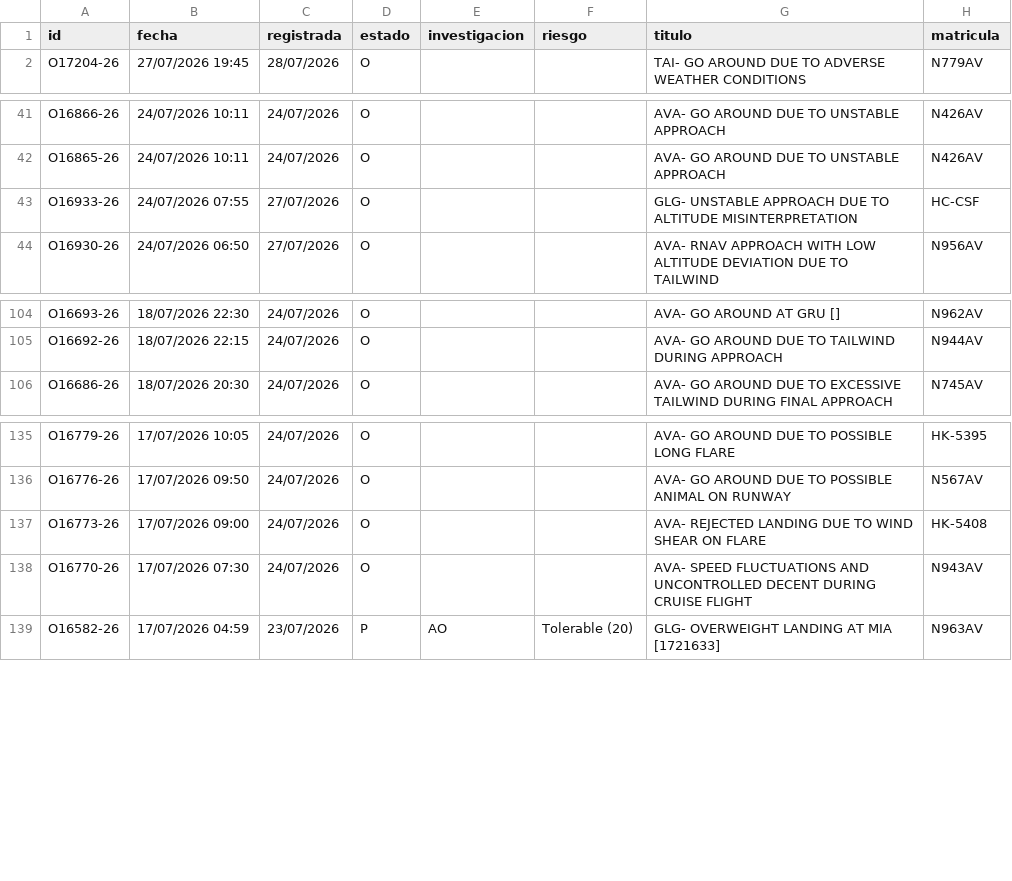
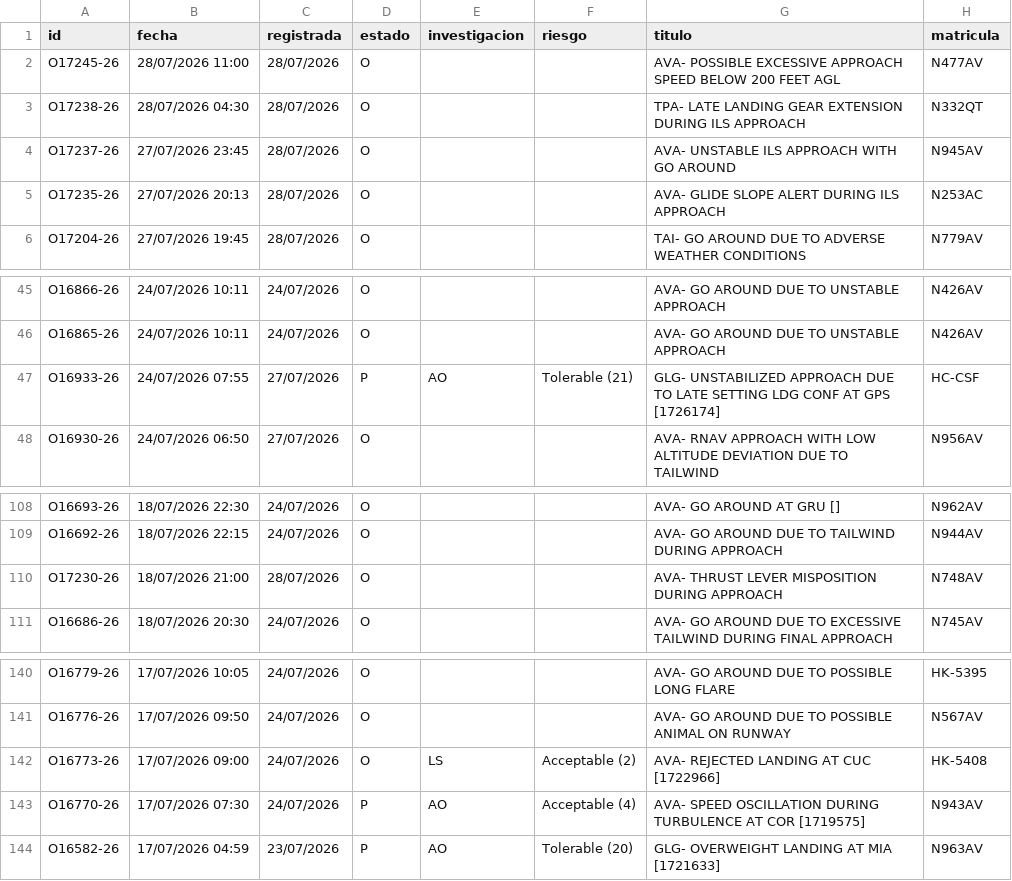
Before and after one commit to luibernip/segops, a CSV file: bitacora_real.csv, drawn as a sheet; only a part is shown, gaps mark what is left out.

```diff
--- a/bitacora_real.csv
+++ b/bitacora_real.csv
@@ -1,2 +1,6 @@
 id;fecha;registrada;estado;investigacion;riesgo;titulo;matricula
+O17245-26;28/07/2026 11:00;28/07/2026;O;;;AVA- POSSIBLE EXCESSIVE APPROACH SPEED BELOW 200 FEET AGL;N477AV
+O17238-26;28/07/2026 04:30;28/07/2026;O;;;TPA- LATE LANDING GEAR EXTENSION DURING ILS APPROACH;N332QT
+O17237-26;27/07/2026 23:45;28/07/2026;O;;;AVA- UNSTABLE ILS APPROACH WITH GO AROUND;N945AV
+O17235-26;27/07/2026 20:13;28/07/2026;O;;;AVA- GLIDE SLOPE ALERT DURING ILS APPROACH;N253AC
 O17204-26;27/07/2026 19:45;28/07/2026;O;;;TAI- GO AROUND DUE TO ADVERSE WEATHER CONDITIONS;N779AV
@@ -42,3 +46,3 @@ O16866-26;24/07/2026 10:11;24/07/2026;O;;;AVA- GO AROUND DUE TO UNSTABLE APPROAC
 O16865-26;24/07/2026 10:11;24/07/2026;O;;;AVA- GO AROUND DUE TO UNSTABLE APPROACH;N426AV
-O16933-26;24/07/2026 07:55;27/07/2026;O;;;GLG- UNSTABLE APPROACH DUE TO ALTITUDE MISINTERPRETATION;HC-CSF
+O16933-26;24/07/2026 07:55;27/07/2026;P;AO;Tolerable (21);GLG- UNSTABILIZED APPROACH DUE TO LATE SETTING LDG CONF AT GPS [1726174];HC-CSF
 O16930-26;24/07/2026 06:50;27/07/2026;O;;;AVA- RNAV APPROACH WITH LOW ALTITUDE DEVIATION DUE TO TAILWIND;N956AV
@@ -105,2 +109,3 @@ O16693-26;18/07/2026 22:30;24/07/2026;O;;;AVA- GO AROUND AT GRU [];N962AV
 O16692-26;18/07/2026 22:15;24/07/2026;O;;;AVA- GO AROUND DUE TO TAILWIND DURING APPROACH;N944AV
+O17230-26;18/07/2026 21:00;28/07/2026;O;;;AVA- THRUST LEVER MISPOSITION DURING APPROACH;N748AV
 O16686-26;18/07/2026 20:30;24/07/2026;O;;;AVA- GO AROUND DUE TO EXCESSIVE TAILWIND DURING FINAL APPROACH;N745AV
@@ -136,4 +141,4 @@ O16779-26;17/07/2026 10:05;24/07/2026;O;;;AVA- GO AROUND DUE TO POSSIBLE LONG FL
 O16776-26;17/07/2026 09:50;24/07/2026;O;;;AVA- GO AROUND DUE TO POSSIBLE ANIMAL ON RUNWAY;N567AV
-O16773-26;17/07/2026 09:00;24/07/2026;O;;;AVA- REJECTED LANDING DUE TO WIND SHEAR ON FLARE;HK-5408
-O16770-26;17/07/2026 07:30;24/07/2026;O;;;AVA- SPEED FLUCTUATIONS AND UNCONTROLLED DECENT DURING CRUISE FLIGHT;N943AV
+O16773-26;17/07/2026 09:00;24/07/2026;O;LS;Acceptable (2);AVA- REJECTED LANDING AT CUC [1722966];HK-5408
+O16770-26;17/07/2026 07:30;24/07/2026;P;AO;Acceptable (4);AVA- SPEED OSCILLATION DURING TURBULENCE AT COR [1719575];N943AV
 O16582-26;17/07/2026 04:59;23/07/2026;P;AO;Tolerable (20);GLG- OVERWEIGHT LANDING AT MIA [1721633];N963AV
```
Also changed, not shown: bitacora_cbn.csv, bitacora_cbn_real.csv, 3 other files.
